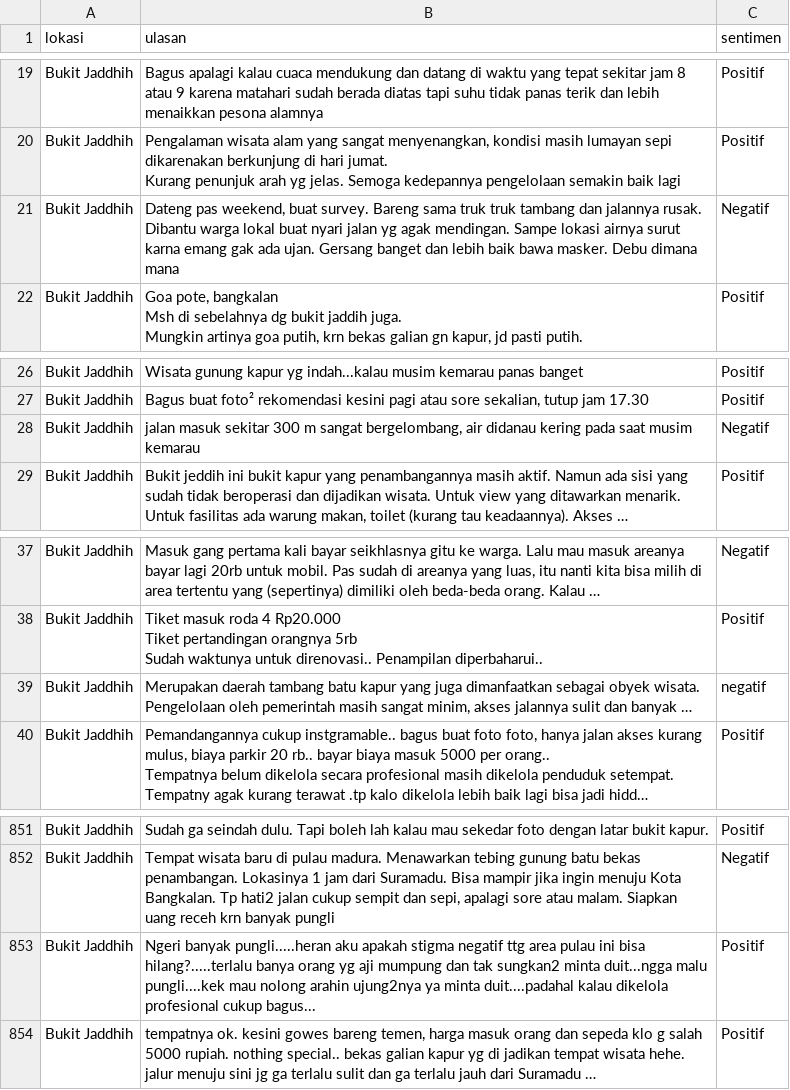
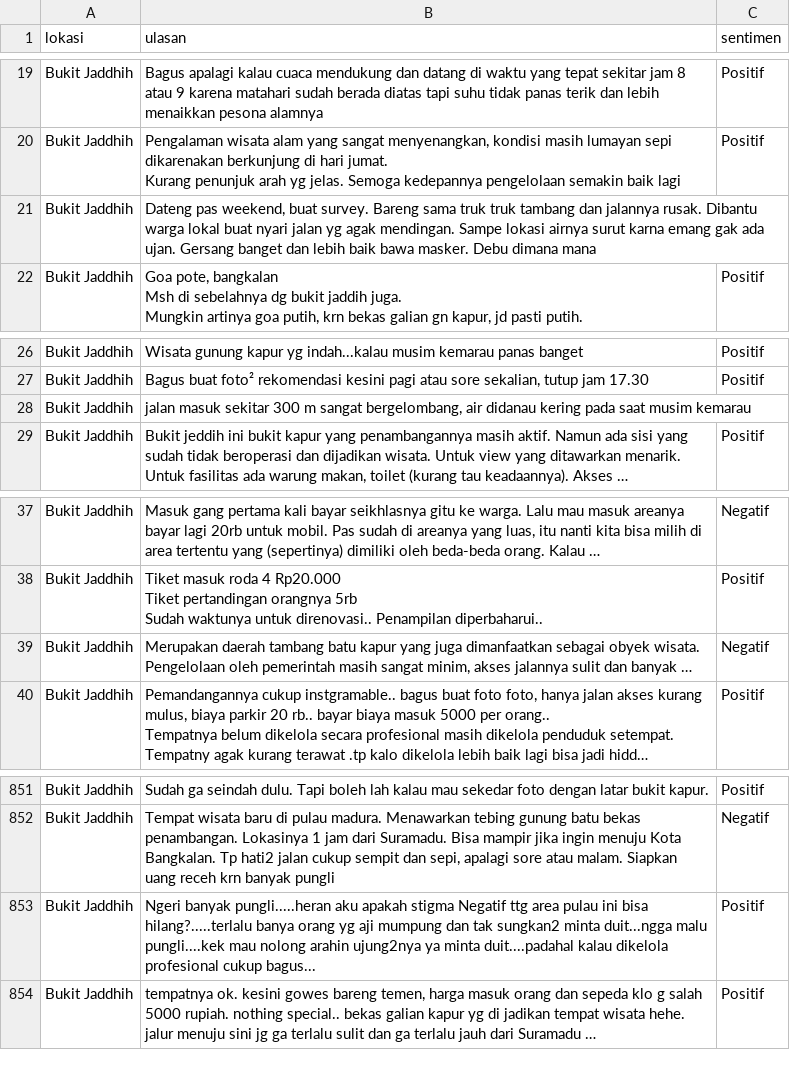
Before and after one commit to billymorgen/dataset, a CSV file: data_penelitian.csv, drawn as a sheet; only a part is shown, gaps mark what is left out; long unchanged cells end in …; the diff names each change by its address in the sheet, - before the commit and + after, or states it on an @@ line.

Commit message:
Update data_penelitian.csv

```diff
--- a/data_penelitian.csv
+++ b/data_penelitian.csv
-C21 (sentimen): Negatif
+C21 (sentimen): (empty)
-C28 (sentimen): Negatif
+C28 (sentimen): (empty)
-C39 (sentimen): negatif
+C39 (sentimen): Negatif
-B853 (ulasan): …apakah stigma negatif ttg area…
+B853 (ulasan): …apakah stigma Negatif ttg area…
```
